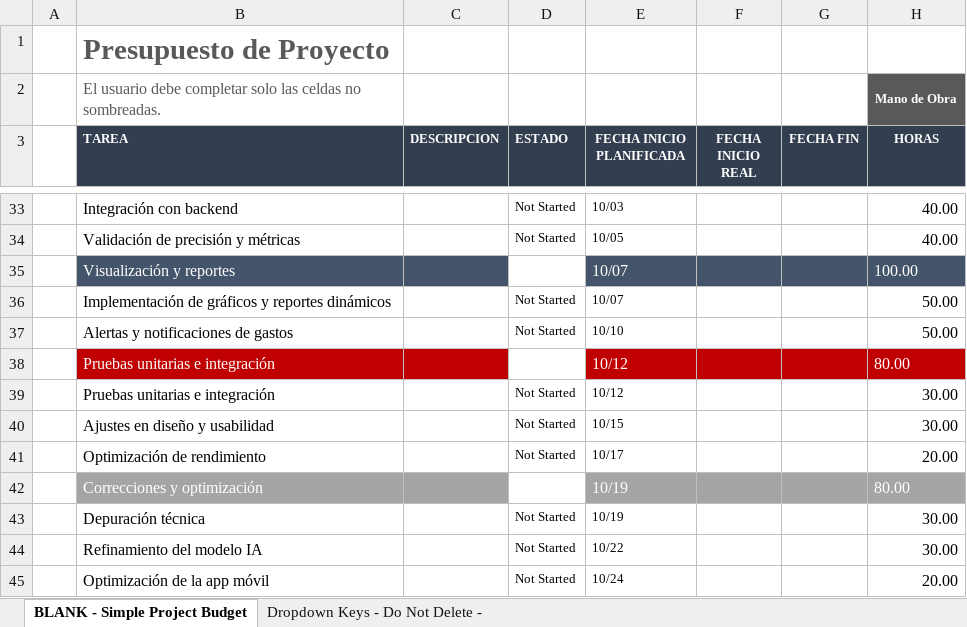
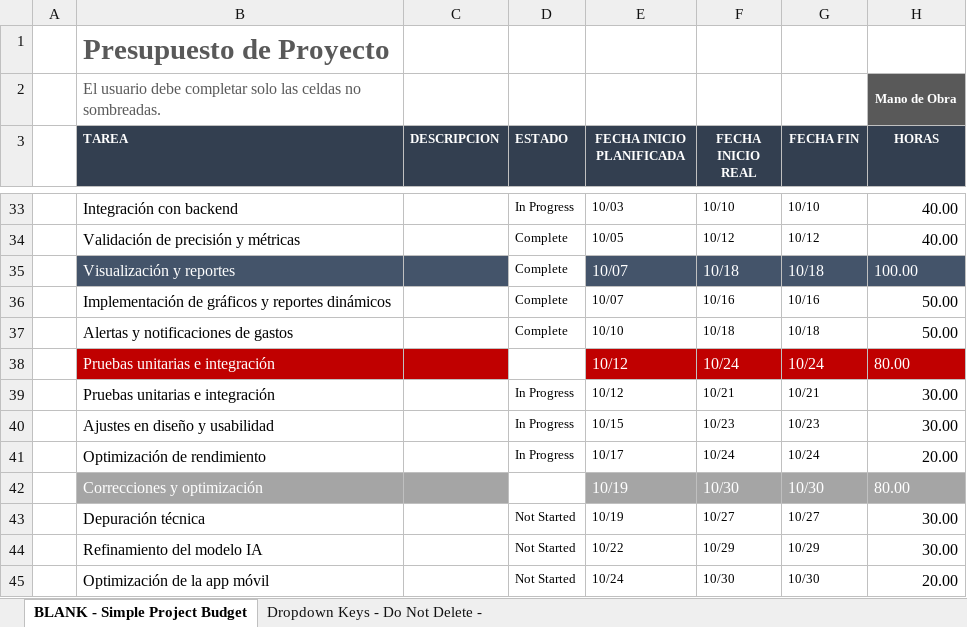
Before and after one commit to CrxzyMind/FinAIcer, an Excel workbook: Presupuesto de Proyecto.xlsx, sheet BLANK - Simple Project Budget, drawn as a sheet; only a part is shown, gaps mark what is left out; values as stored, in another font and other column widths than the file's, no borders; conditional formats not drawn; the diff covers the shown part only; the diff names each change by its address in the sheet, - before the commit and + after, or states it on an @@ line.

```diff
--- a/Presupuesto de Proyecto.xlsx (sheet BLANK - Simple Project Budget)
+++ b/Presupuesto de Proyecto.xlsx (sheet BLANK - Simple Project Budget)
-D33 (ESTADO): Not Started
+D33 (ESTADO): In Progress
-F33 (FECHA INICIO REAL): (empty)
+F33 (FECHA INICIO REAL): 10/10
-G33 (FECHA FIN): (empty)
+G33 (FECHA FIN): 10/10
-D34 (ESTADO): Not Started
+D34 (ESTADO): Complete
-F34 (FECHA INICIO REAL): (empty)
+F34 (FECHA INICIO REAL): 10/12
-G34 (FECHA FIN): (empty)
+G34 (FECHA FIN): 10/12
-D35 (ESTADO): (empty)
+D35 (ESTADO): Complete
-F35 (FECHA INICIO REAL): (empty)
+F35 (FECHA INICIO REAL): 10/18
-G35 (FECHA FIN): (empty)
+G35 (FECHA FIN): 10/18
-D36:D37 (ESTADO): Not Started
+D36:D37 (ESTADO): Complete
-F36 (FECHA INICIO REAL): (empty)
+F36 (FECHA INICIO REAL): 10/16
-G36 (FECHA FIN): (empty)
+G36 (FECHA FIN): 10/16
-F37 (FECHA INICIO REAL): (empty)
+F37 (FECHA INICIO REAL): 10/18
-G37 (FECHA FIN): (empty)
+G37 (FECHA FIN): 10/18
-F38 (FECHA INICIO REAL): (empty)
+F38 (FECHA INICIO REAL): 10/24
-G38 (FECHA FIN): (empty)
+G38 (FECHA FIN): 10/24
-D39:D41 (ESTADO): Not Started
+D39:D41 (ESTADO): In Progress
-F39 (FECHA INICIO REAL): (empty)
+F39 (FECHA INICIO REAL): 10/21
-G39 (FECHA FIN): (empty)
+G39 (FECHA FIN): 10/21
-F40 (FECHA INICIO REAL): (empty)
+F40 (FECHA INICIO REAL): 10/23
-G40 (FECHA FIN): (empty)
+G40 (FECHA FIN): 10/23
-F41 (FECHA INICIO REAL): (empty)
+F41 (FECHA INICIO REAL): 10/24
-G41 (FECHA FIN): (empty)
+G41 (FECHA FIN): 10/24
-F42 (FECHA INICIO REAL): (empty)
+F42 (FECHA INICIO REAL): 10/30
-G42 (FECHA FIN): (empty)
+G42 (FECHA FIN): 10/30
-F43 (FECHA INICIO REAL): (empty)
+F43 (FECHA INICIO REAL): 10/27
-G43 (FECHA FIN): (empty)
+G43 (FECHA FIN): 10/27
-F44 (FECHA INICIO REAL): (empty)
+F44 (FECHA INICIO REAL): 10/29
-G44 (FECHA FIN): (empty)
+G44 (FECHA FIN): 10/29
-F45 (FECHA INICIO REAL): (empty)
+F45 (FECHA INICIO REAL): 10/30
-G45 (FECHA FIN): (empty)
+G45 (FECHA FIN): 10/30
```
Also changed, not shown: 92 edited cells and cell formats elsewhere in this sheet, Planeacion cronograma proyecto.xlsx.
